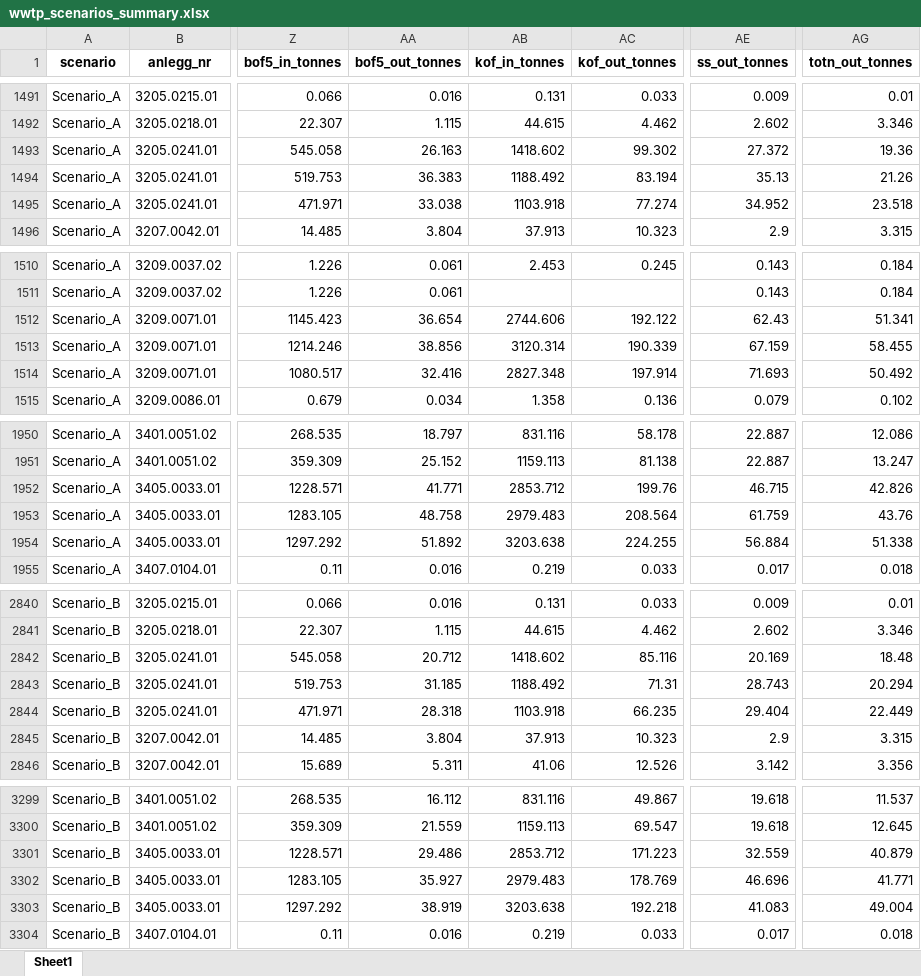
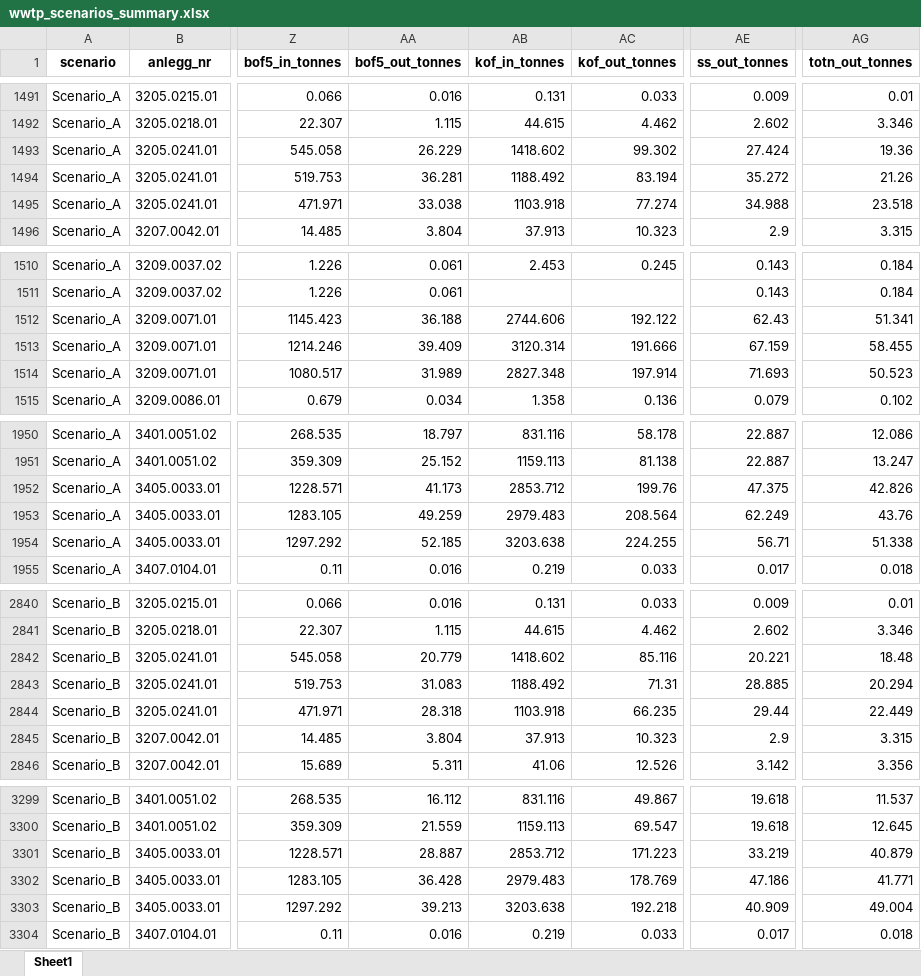
Before and after one commit to NIVANorge/oslomod_phase3_teotil, an Excel workbook: data/wwtp_scenarios_summary.xlsx, sheet Sheet1, drawn as a sheet; only a part is shown, gaps mark what is left out; values as stored, in another font and other column widths than the file's, no borders; the diff covers the shown part only; the diff names each change by its address in the sheet, - before the commit and + after, or states it on an @@ line.

```diff
--- a/data/wwtp_scenarios_summary.xlsx (sheet Sheet1)
+++ b/data/wwtp_scenarios_summary.xlsx (sheet Sheet1)
-AA1493 (bof5_out_tonnes): 26.163
+AA1493 (bof5_out_tonnes): 26.229
-AE1493 (ss_out_tonnes): 27.372
+AE1493 (ss_out_tonnes): 27.424
-AA1494 (bof5_out_tonnes): 36.383
+AA1494 (bof5_out_tonnes): 36.281
-AE1494 (ss_out_tonnes): 35.13
+AE1494 (ss_out_tonnes): 35.272
-AE1495 (ss_out_tonnes): 34.952
+AE1495 (ss_out_tonnes): 34.988
-AA1512 (bof5_out_tonnes): 36.654
+AA1512 (bof5_out_tonnes): 36.188
-AA1513 (bof5_out_tonnes): 38.856
+AA1513 (bof5_out_tonnes): 39.409
-AC1513 (kof_out_tonnes): 190.339
+AC1513 (kof_out_tonnes): 191.666
-AA1514 (bof5_out_tonnes): 32.416
+AA1514 (bof5_out_tonnes): 31.989
-AG1514 (totn_out_tonnes): 50.492
+AG1514 (totn_out_tonnes): 50.523
-AA1952 (bof5_out_tonnes): 41.771
+AA1952 (bof5_out_tonnes): 41.173
-AE1952 (ss_out_tonnes): 46.715
+AE1952 (ss_out_tonnes): 47.375
-AA1953 (bof5_out_tonnes): 48.758
+AA1953 (bof5_out_tonnes): 49.259
-AE1953 (ss_out_tonnes): 61.759
+AE1953 (ss_out_tonnes): 62.249
-AA1954 (bof5_out_tonnes): 51.892
+AA1954 (bof5_out_tonnes): 52.185
-AE1954 (ss_out_tonnes): 56.884
+AE1954 (ss_out_tonnes): 56.71
-AA2842 (bof5_out_tonnes): 20.712
+AA2842 (bof5_out_tonnes): 20.779
-AE2842 (ss_out_tonnes): 20.169
+AE2842 (ss_out_tonnes): 20.221
-AA2843 (bof5_out_tonnes): 31.185
+AA2843 (bof5_out_tonnes): 31.083
-AE2843 (ss_out_tonnes): 28.743
+AE2843 (ss_out_tonnes): 28.885
-AE2844 (ss_out_tonnes): 29.404
+AE2844 (ss_out_tonnes): 29.44
-AA3301 (bof5_out_tonnes): 29.486
+AA3301 (bof5_out_tonnes): 28.887
-AE3301 (ss_out_tonnes): 32.559
+AE3301 (ss_out_tonnes): 33.219
-AA3302 (bof5_out_tonnes): 35.927
+AA3302 (bof5_out_tonnes): 36.428
-AE3302 (ss_out_tonnes): 46.696
+AE3302 (ss_out_tonnes): 47.186
-AA3303 (bof5_out_tonnes): 38.919
+AA3303 (bof5_out_tonnes): 39.213
-AE3303 (ss_out_tonnes): 41.083
+AE3303 (ss_out_tonnes): 40.909
```
Also changed, not shown: 61 edited cells elsewhere in this sheet, 9 other files.
